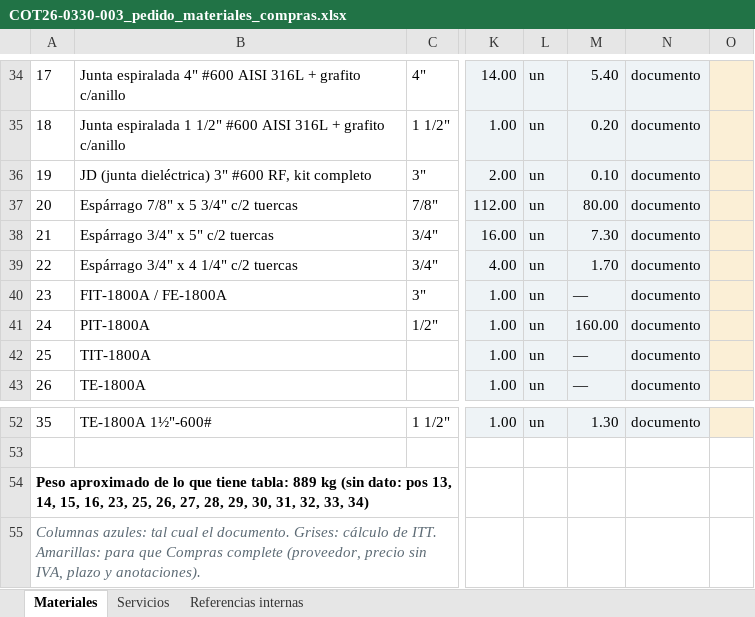
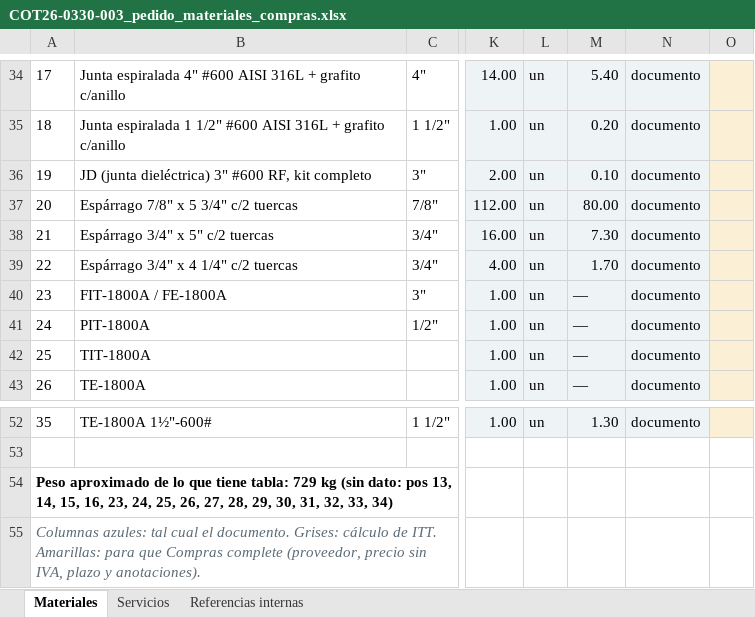
Before and after one commit to ricardoalvarezu2-cyber/cotizador-itt-2.0, an Excel workbook: cotizaciones/COT26-0330-003_YPF_LIC70243_PUENTEMED/compras/COT26-0330-003_pedido_materiales_compras.xlsx, sheet Materiales, drawn as a sheet; only a part is shown, gaps mark what is left out; values as stored, in another font and other column widths than the file's, no borders; the diff names each change by its address in the sheet, - before the commit and + after, or states it on an @@ line.

```diff
--- a/cotizaciones/COT26-0330-003_YPF_LIC70243_PUENTEMED/compras/COT26-0330-003_pedido_materiales_compras.xlsx (sheet Materiales)
+++ b/cotizaciones/COT26-0330-003_YPF_LIC70243_PUENTEMED/compras/COT26-0330-003_pedido_materiales_compras.xlsx (sheet Materiales)
-M41: 160.00
+M41: —
-A54: …tiene tabla: 889 kg (sin dato: pos 13, 14, 15, 16, 23, 25, 26,…
+A54: …tiene tabla: 729 kg (sin dato: pos 13, 14, 15, 16, 23, 24, 25, 26,…
```
Also changed, not shown: conocimiento/precios/catalogo_servicios.xlsx, cotizaciones/COT26-1003-001_CAPEX_OQ8209/COT26-1003-001_CAPEX_OQ8209.xlsx, 42 other files.
